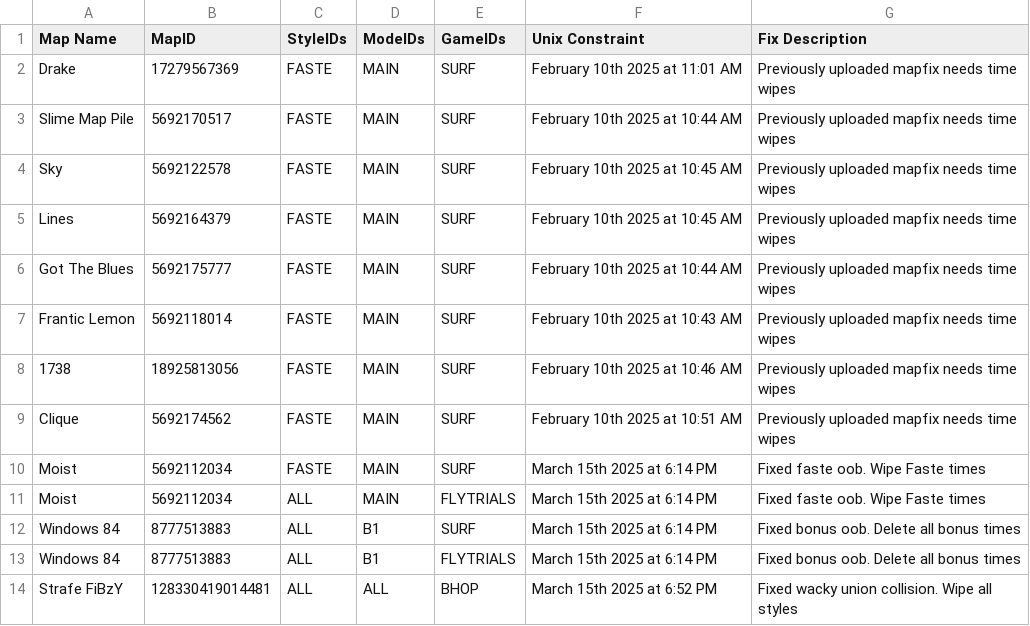
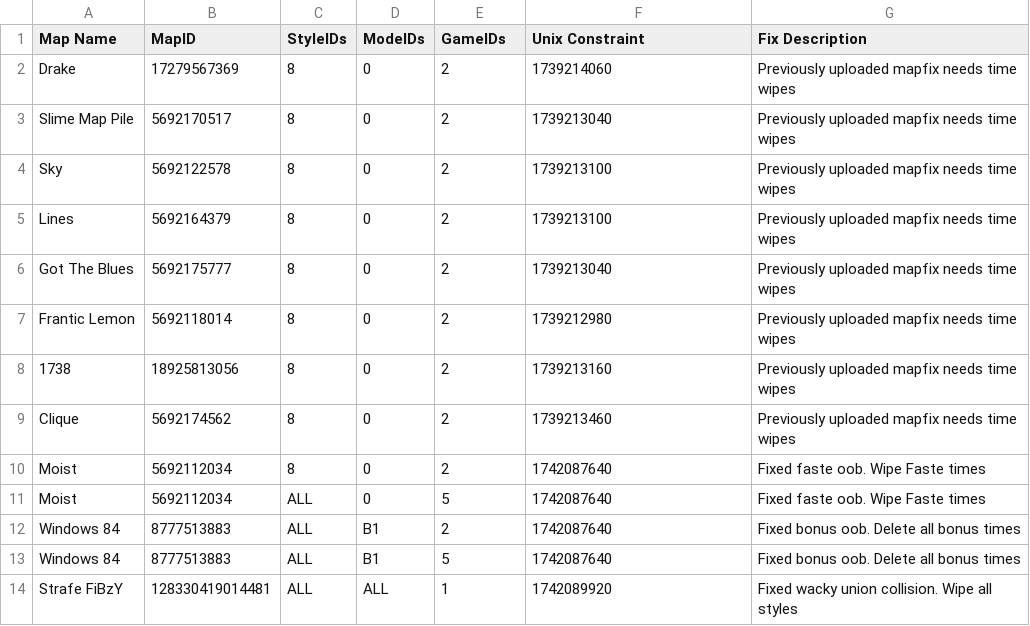
Before and after one commit to StrafesNET/map-tracking, a CSV file: pending_time_wipes.csv, drawn as a sheet.

Commit message:
Convert style/mode/game names and time strings to ids and unix
Beast mode

```diff
--- a/pending_time_wipes.csv
+++ b/pending_time_wipes.csv
@@ -1,14 +1,14 @@
    Map Name,       MapID, StyleIDs, ModeIDs,   GameIDs,   Unix Constraint, Fix Description
-Drake, 17279567369, FASTE, MAIN, SURF, February 10th 2025 at 11:01 AM, Previously uploaded mapfix needs time wipes
-Slime Map Pile, 5692170517, FASTE, MAIN, SURF, February 10th 2025 at 10:44 AM, Previously uploaded mapfix needs time wipes
-Sky, 5692122578, FASTE, MAIN, SURF, February 10th 2025 at 10:45 AM, Previously uploaded mapfix needs time wipes
-Lines, 5692164379, FASTE, MAIN, SURF, February 10th 2025 at 10:45 AM, Previously uploaded mapfix needs time wipes
-Got The Blues, 5692175777, FASTE, MAIN, SURF, February 10th 2025 at 10:44 AM, Previously uploaded mapfix needs time wipes
-Frantic Lemon, 5692118014, FASTE, MAIN, SURF, February 10th 2025 at 10:43 AM, Previously uploaded mapfix needs time wipes
-1738, 18925813056, FASTE, MAIN, SURF, February 10th 2025 at 10:46 AM, Previously uploaded mapfix needs time wipes
-Clique, 5692174562, FASTE, MAIN, SURF, February 10th 2025 at 10:51 AM, Previously uploaded mapfix needs time wipes
-Moist, 5692112034, FASTE, MAIN, SURF, March 15th 2025 at 6:14 PM, Fixed faste oob. Wipe Faste times
-Moist, 5692112034, ALL, MAIN, FLYTRIALS, March 15th 2025 at 6:14 PM, Fixed faste oob. Wipe Faste times
-Windows 84, 8777513883, ALL, B1, SURF, March 15th 2025 at 6:14 PM, Fixed bonus oob. Delete all bonus times
-Windows 84, 8777513883, ALL, B1, FLYTRIALS, March 15th 2025 at 6:14 PM, Fixed bonus oob. Delete all bonus times
-Strafe FiBzY, 128330419014481, ALL, ALL, BHOP, March 15th 2025 at 6:52 PM, Fixed wacky union collision. Wipe all styles
+Drake, 17279567369, 8, 0, 2, 1739214060, Previously uploaded mapfix needs time wipes
+Slime Map Pile, 5692170517, 8, 0, 2, 1739213040, Previously uploaded mapfix needs time wipes
+Sky, 5692122578, 8, 0, 2, 1739213100, Previously uploaded mapfix needs time wipes
+Lines, 5692164379, 8, 0, 2, 1739213100, Previously uploaded mapfix needs time wipes
+Got The Blues, 5692175777, 8, 0, 2, 1739213040, Previously uploaded mapfix needs time wipes
+Frantic Lemon, 5692118014, 8, 0, 2, 1739212980, Previously uploaded mapfix needs time wipes
+1738, 18925813056, 8, 0, 2, 1739213160, Previously uploaded mapfix needs time wipes
+Clique, 5692174562, 8, 0, 2, 1739213460, Previously uploaded mapfix needs time wipes
+Moist, 5692112034, 8, 0, 2, 1742087640, Fixed faste oob. Wipe Faste times
+Moist, 5692112034, ALL, 0, 5, 1742087640, Fixed faste oob. Wipe Faste times
+Windows 84, 8777513883, ALL, B1, 2, 1742087640, Fixed bonus oob. Delete all bonus times
+Windows 84, 8777513883, ALL, B1, 5, 1742087640, Fixed bonus oob. Delete all bonus times
+Strafe FiBzY, 128330419014481, ALL, ALL, 1, 1742089920, Fixed wacky union collision. Wipe all styles
```
